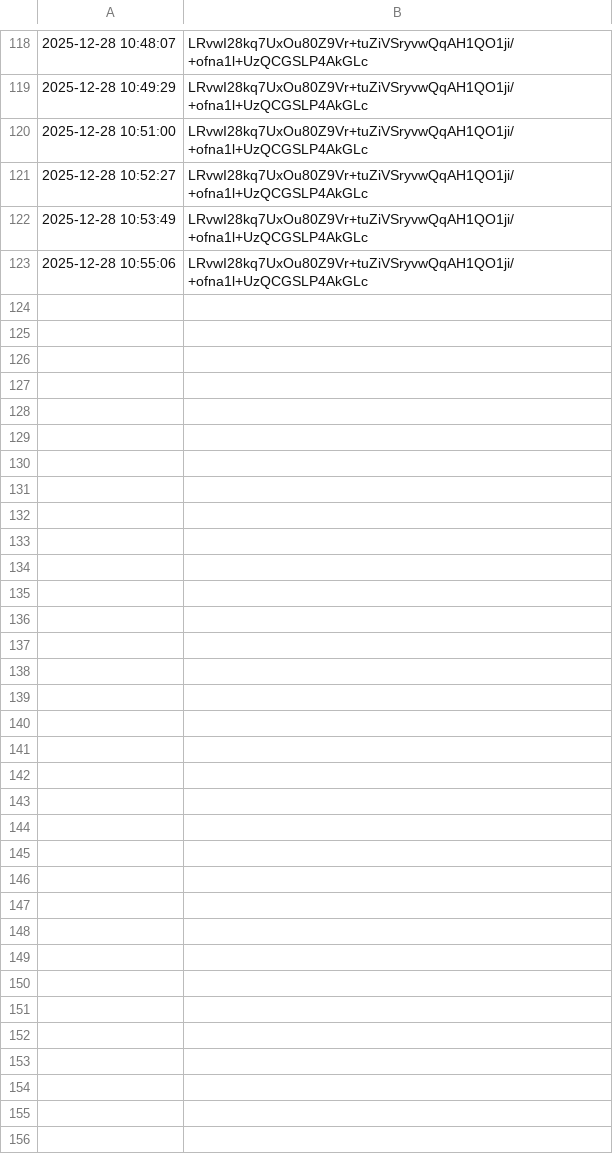
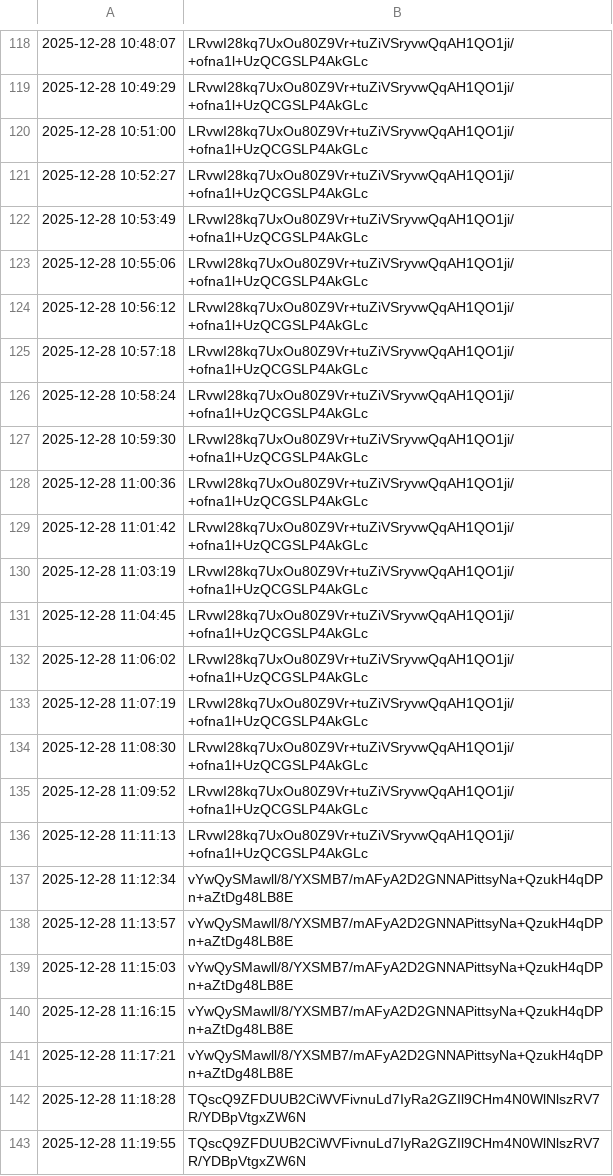
Before and after one commit to RTX-TreDiX/GCPMS, a CSV file: Prices.csv, drawn as a sheet; only a part is shown, gaps mark what is left out; the diff covers the shown part only; the diff names each change by its address in the sheet, - before the commit and + after, or states it on an @@ line.

```diff
--- a/Prices.csv
+++ b/Prices.csv
+row 124: 2025-12-28 10:56:12 | LRvwI28kq7UxOu80Z9Vr+tuZiVSryvwQqAH1QO1ji/+ofna1l+UzQCGSLP4AkGLc
+row 125: 2025-12-28 10:57:18 | LRvwI28kq7UxOu80Z9Vr+tuZiVSryvwQqAH1QO1ji/+ofna1l+UzQCGSLP4AkGLc
+row 126: 2025-12-28 10:58:24 | LRvwI28kq7UxOu80Z9Vr+tuZiVSryvwQqAH1QO1ji/+ofna1l+UzQCGSLP4AkGLc
+row 127: 2025-12-28 10:59:30 | LRvwI28kq7UxOu80Z9Vr+tuZiVSryvwQqAH1QO1ji/+ofna1l+UzQCGSLP4AkGLc
+row 128: 2025-12-28 11:00:36 | LRvwI28kq7UxOu80Z9Vr+tuZiVSryvwQqAH1QO1ji/+ofna1l+UzQCGSLP4AkGLc
+row 129: 2025-12-28 11:01:42 | LRvwI28kq7UxOu80Z9Vr+tuZiVSryvwQqAH1QO1ji/+ofna1l+UzQCGSLP4AkGLc
+row 130: 2025-12-28 11:03:19 | LRvwI28kq7UxOu80Z9Vr+tuZiVSryvwQqAH1QO1ji/+ofna1l+UzQCGSLP4AkGLc
+row 131: 2025-12-28 11:04:45 | LRvwI28kq7UxOu80Z9Vr+tuZiVSryvwQqAH1QO1ji/+ofna1l+UzQCGSLP4AkGLc
+row 132: 2025-12-28 11:06:02 | LRvwI28kq7UxOu80Z9Vr+tuZiVSryvwQqAH1QO1ji/+ofna1l+UzQCGSLP4AkGLc
+row 133: 2025-12-28 11:07:19 | LRvwI28kq7UxOu80Z9Vr+tuZiVSryvwQqAH1QO1ji/+ofna1l+UzQCGSLP4AkGLc
+row 134: 2025-12-28 11:08:30 | LRvwI28kq7UxOu80Z9Vr+tuZiVSryvwQqAH1QO1ji/+ofna1l+UzQCGSLP4AkGLc
+row 135: 2025-12-28 11:09:52 | LRvwI28kq7UxOu80Z9Vr+tuZiVSryvwQqAH1QO1ji/+ofna1l+UzQCGSLP4AkGLc
+row 136: 2025-12-28 11:11:13 | LRvwI28kq7UxOu80Z9Vr+tuZiVSryvwQqAH1QO1ji/+ofna1l+UzQCGSLP4AkGLc
+row 137: 2025-12-28 11:12:34 | vYwQySMawll/8/YXSMB7/mAFyA2D2GNNAPittsyNa+QzukH4qDPn+aZtDg48LB8E
+row 138: 2025-12-28 11:13:57 | vYwQySMawll/8/YXSMB7/mAFyA2D2GNNAPittsyNa+QzukH4qDPn+aZtDg48LB8E
+row 139: 2025-12-28 11:15:03 | vYwQySMawll/8/YXSMB7/mAFyA2D2GNNAPittsyNa+QzukH4qDPn+aZtDg48LB8E
+row 140: 2025-12-28 11:16:15 | vYwQySMawll/8/YXSMB7/mAFyA2D2GNNAPittsyNa+QzukH4qDPn+aZtDg48LB8E
+row 141: 2025-12-28 11:17:21 | vYwQySMawll/8/YXSMB7/mAFyA2D2GNNAPittsyNa+QzukH4qDPn+aZtDg48LB8E
+row 142: 2025-12-28 11:18:28 | TQscQ9ZFDUUB2CiWVFivnuLd7IyRa2GZIl9CHm4N0WlNlszRV7R/YDBpVtgxZW6N
+row 143: 2025-12-28 11:19:55 | TQscQ9ZFDUUB2CiWVFivnuLd7IyRa2GZIl9CHm4N0WlNlszRV7R/YDBpVtgxZW6N
```
Also changed, not shown: 27 added rows elsewhere in this file, 2 other files.
